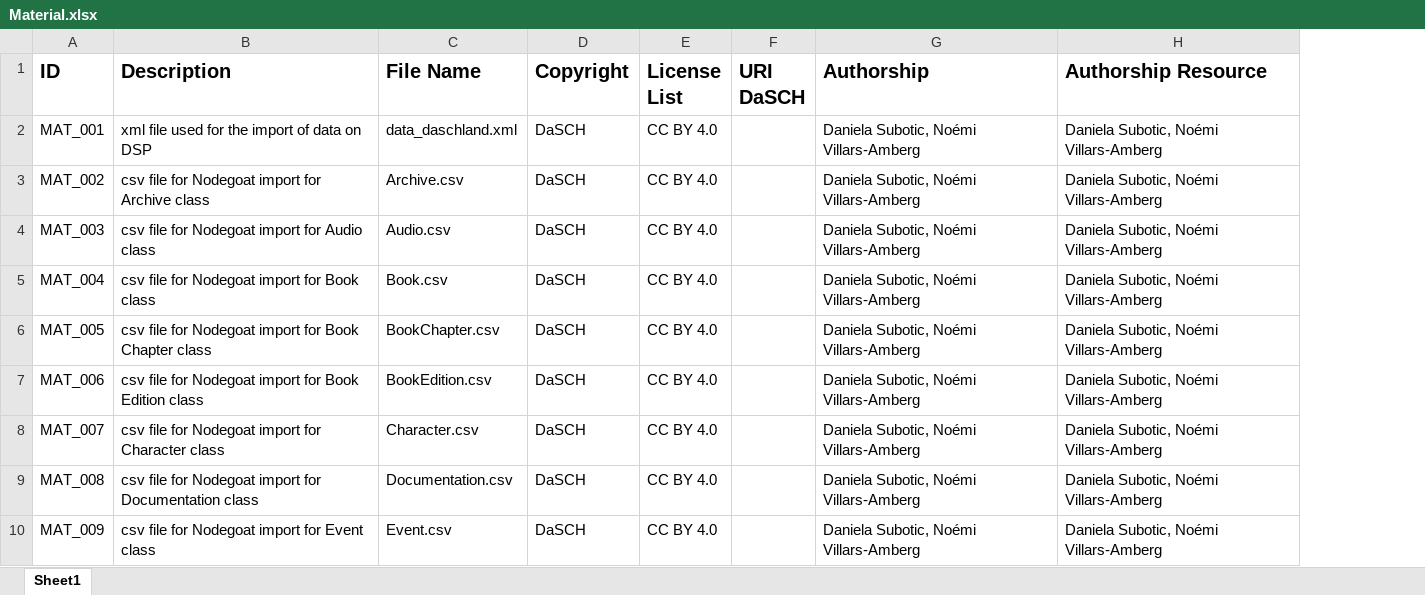
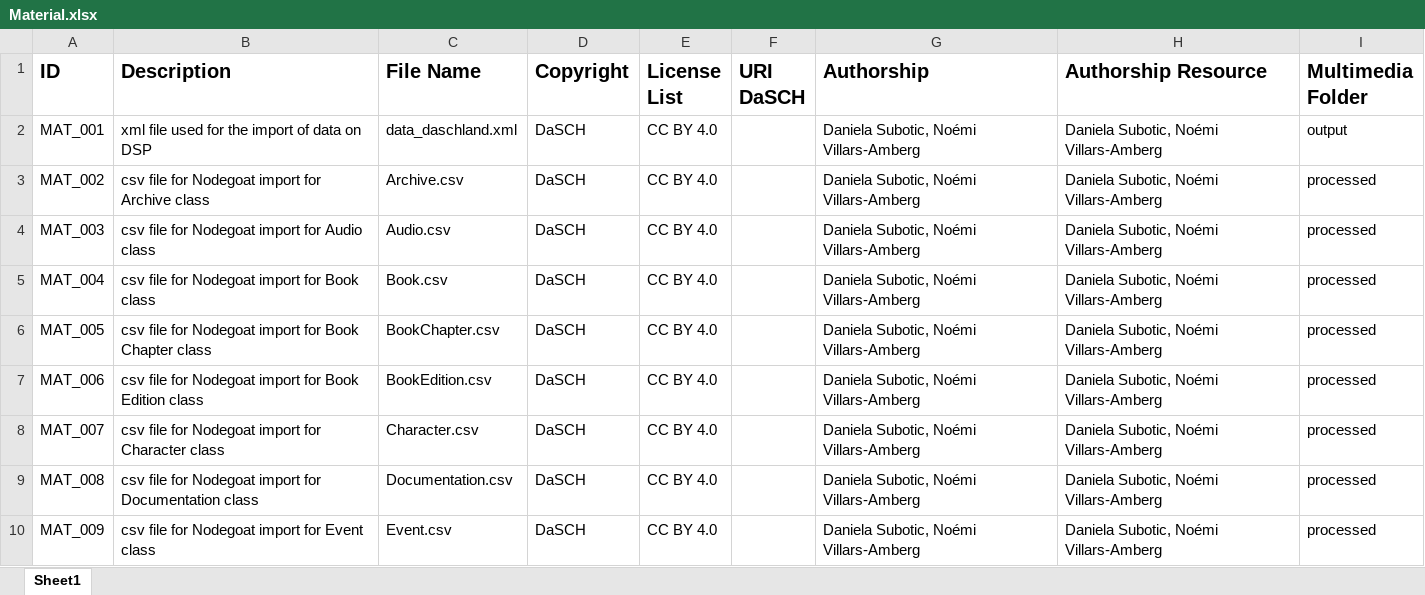
Before and after one commit to dasch-swiss/daschland-scripts, an Excel workbook: data/raw/Material.xlsx, sheet Sheet1, drawn as a sheet; only a part is shown; values as stored, in another font and other column widths than the file's, no borders; the diff names each change by its address in the sheet, - before the commit and + after, or states it on an @@ line.

```diff
--- a/data/raw/Material.xlsx (sheet Sheet1)
+++ b/data/raw/Material.xlsx (sheet Sheet1)
+column I (Multimedia Folder), rows 2-10: output | processed | processed | processed | processed | processed | processed | processed | processed
```
Also changed, not shown: data/raw/Image.xlsx, 20 other files.
